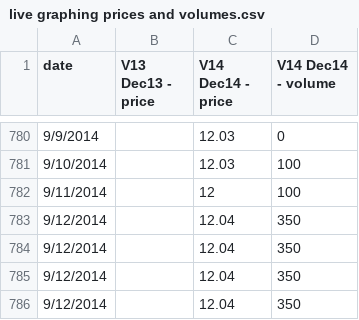
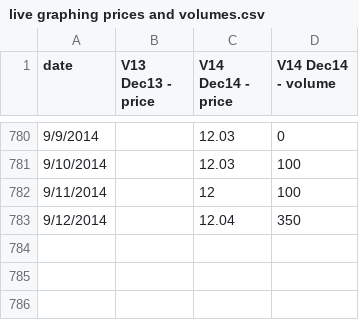
Before and after one commit to climatepolicy/dashboard, a CSV file: csv/live graphing prices and volumes.csv, drawn as a sheet; only a part is shown, gaps mark what is left out; the diff names each change by its address in the sheet, - before the commit and + after, or states it on an @@ line.

Commit message:
deleting redundant rows

```diff
--- a/csv/live graphing prices and volumes.csv
+++ b/csv/live graphing prices and volumes.csv
-row 784: 9/12/2014 |  | 12.04 | 350
-row 785: 9/12/2014 |  | 12.04 | 350
-row 786: 9/12/2014 |  | 12.04 | 350
```
